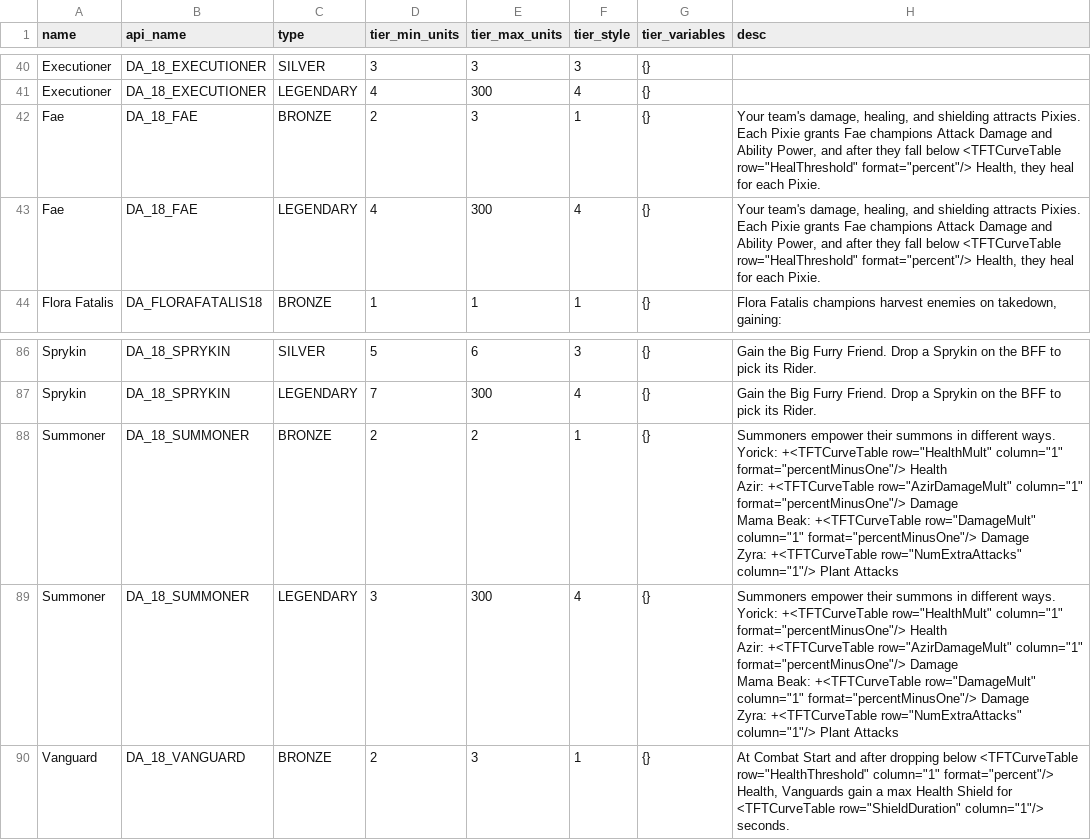
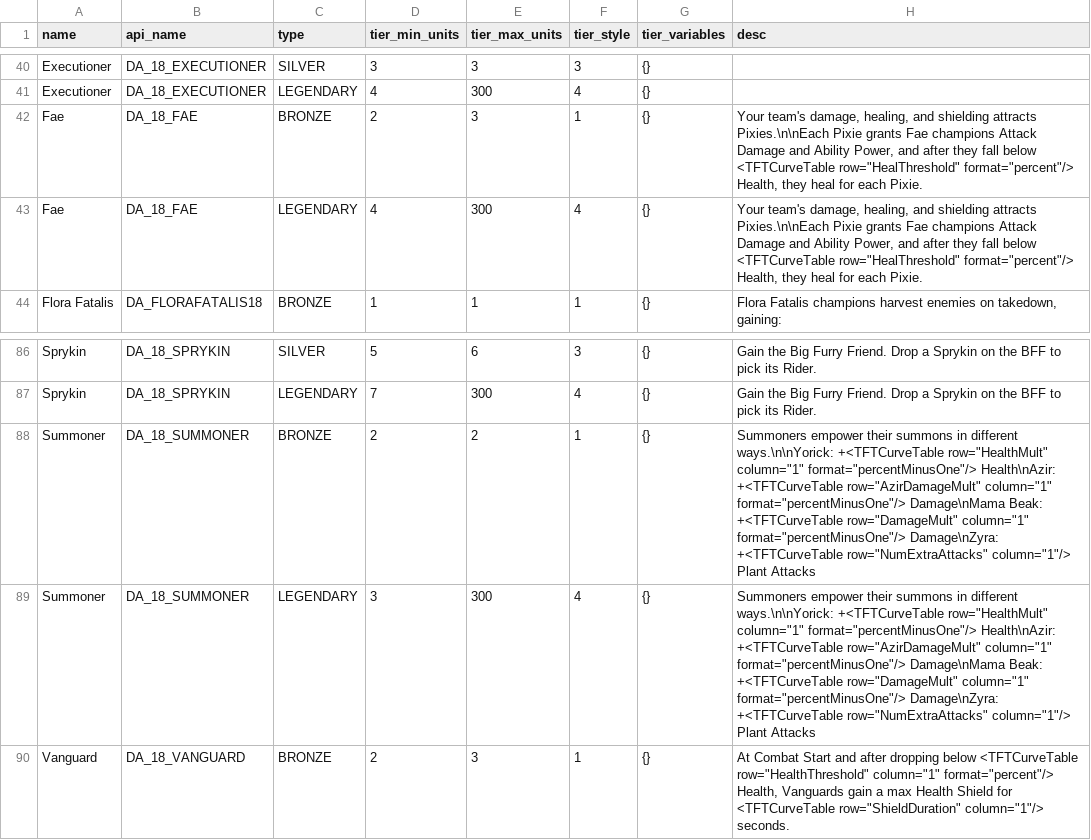
Before and after one commit to ColleenN/tft_data_transform, a CSV file: seeds/seed_trait_tiers.csv, drawn as a sheet; only a part is shown, gaps mark what is left out; the diff covers the shown part only.

```diff
--- a/seeds/seed_trait_tiers.csv
+++ b/seeds/seed_trait_tiers.csv
@@ -93,8 +41,4 @@ Executioner,DA_18_EXECUTIONER,SILVER,3,3,3,{},
 Executioner,DA_18_EXECUTIONER,LEGENDARY,4,300,4,{},
-Fae,DA_18_FAE,BRONZE,2,3,1,{},"Your team's damage, healing, and shielding attracts Pixies.
-
-Each Pixie grants Fae champions Attack Damage and Ability Power, and after they fall below <TFTCurveTable row=""HealThreshold"" format=""percent""/> Health, they heal for each Pixie."
-Fae,DA_18_FAE,LEGENDARY,4,300,4,{},"Your team's damage, healing, and shielding attracts Pixies.
-
-Each Pixie grants Fae champions Attack Damage and Ability Power, and after they fall below <TFTCurveTable row=""HealThreshold"" format=""percent""/> Health, they heal for each Pixie."
+Fae,DA_18_FAE,BRONZE,2,3,1,{},"Your team's damage, healing, and shielding attracts Pixies.\n\nEach Pixie grants Fae champions Attack Damage and Ability Power, and after they fall below <TFTCurveTable row=""HealThreshold"" format=""percent""/> Health, they heal for each Pixie."
+Fae,DA_18_FAE,LEGENDARY,4,300,4,{},"Your team's damage, healing, and shielding attracts Pixies.\n\nEach Pixie grants Fae champions Attack Damage and Ability Power, and after they fall below <TFTCurveTable row=""HealThreshold"" format=""percent""/> Health, they heal for each Pixie."
 Flora Fatalis,DA_FLORAFATALIS18,BRONZE,1,1,1,{},"Flora Fatalis champions harvest enemies on takedown, gaining:"
@@ -143,14 +87,4 @@ Sprykin,DA_18_SPRYKIN,SILVER,5,6,3,{},Gain the Big Furry Friend. Drop a Sprykin
 Sprykin,DA_18_SPRYKIN,LEGENDARY,7,300,4,{},Gain the Big Furry Friend. Drop a Sprykin on the BFF to pick its Rider.
-Summoner,DA_18_SUMMONER,BRONZE,2,2,1,{},"Summoners empower their summons in different ways.
-
-Yorick: +<TFTCurveTable row=""HealthMult"" column=""1"" format=""percentMinusOne""/> Health
-Azir: +<TFTCurveTable row=""AzirDamageMult"" column=""1"" format=""percentMinusOne""/> Damage
-Mama Beak: +<TFTCurveTable row=""DamageMult"" column=""1"" format=""percentMinusOne""/> Damage
-Zyra: +<TFTCurveTable row=""NumExtraAttacks"" column=""1""/> Plant Attacks"
-Summoner,DA_18_SUMMONER,LEGENDARY,3,300,4,{},"Summoners empower their summons in different ways.
-
-Yorick: +<TFTCurveTable row=""HealthMult"" column=""1"" format=""percentMinusOne""/> Health
-Azir: +<TFTCurveTable row=""AzirDamageMult"" column=""1"" format=""percentMinusOne""/> Damage
-Mama Beak: +<TFTCurveTable row=""DamageMult"" column=""1"" format=""percentMinusOne""/> Damage
-Zyra: +<TFTCurveTable row=""NumExtraAttacks"" column=""1""/> Plant Attacks"
+Summoner,DA_18_SUMMONER,BRONZE,2,2,1,{},"Summoners empower their summons in different ways.\n\nYorick: +<TFTCurveTable row=""HealthMult"" column=""1"" format=""percentMinusOne""/> Health\nAzir: +<TFTCurveTable row=""AzirDamageMult"" column=""1"" format=""percentMinusOne""/> Damage\nMama Beak: +<TFTCurveTable row=""DamageMult"" column=""1"" format=""percentMinusOne""/> Damage\nZyra: +<TFTCurveTable row=""NumExtraAttacks"" column=""1""/> Plant Attacks"
+Summoner,DA_18_SUMMONER,LEGENDARY,3,300,4,{},"Summoners empower their summons in different ways.\n\nYorick: +<TFTCurveTable row=""HealthMult"" column=""1"" format=""percentMinusOne""/> Health\nAzir: +<TFTCurveTable row=""AzirDamageMult"" column=""1"" format=""percentMinusOne""/> Damage\nMama Beak: +<TFTCurveTable row=""DamageMult"" column=""1"" format=""percentMinusOne""/> Damage\nZyra: +<TFTCurveTable row=""NumExtraAttacks"" column=""1""/> Plant Attacks"
 Vanguard,DA_18_VANGUARD,BRONZE,2,3,1,{},"At Combat Start and after dropping below <TFTCurveTable row=""HealthThreshold"" column=""1"" format=""percent""/> Health, Vanguards gain a max Health Shield for <TFTCurveTable row=""ShieldDuration"" column=""1""/> seconds."
```
Also changed, not shown: 20 edited cells elsewhere in this file.
